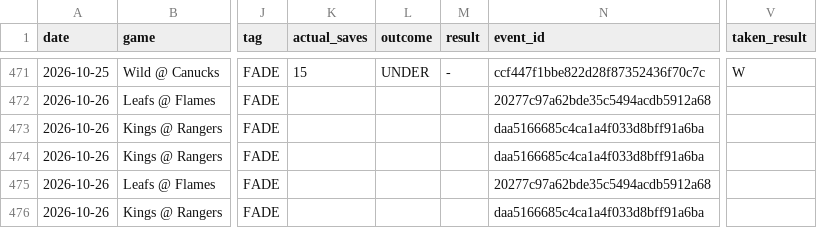
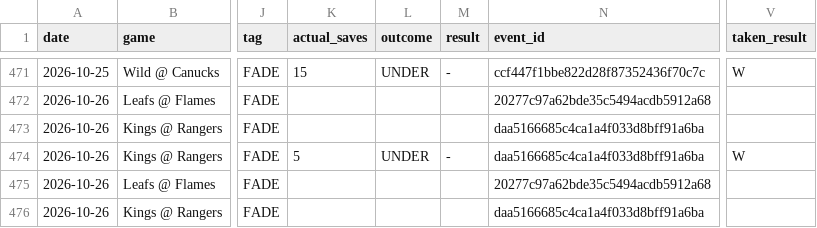
Before and after one commit to phumbad-lab/nhl-saves-alerts, a CSV file: picks.csv, drawn as a sheet; only a part is shown, gaps mark what is left out; the diff names each change by its address in the sheet, - before the commit and + after, or states it on an @@ line.

```diff
--- a/picks.csv
+++ b/picks.csv
-K474 (actual_saves): (empty)
+K474 (actual_saves): 5
-L474 (outcome): (empty)
+L474 (outcome): UNDER
-M474 (result): (empty)
+M474 (result): -
-V474 (taken_result): (empty)
+V474 (taken_result): W
```
Also changed, not shown: 1 other file.
